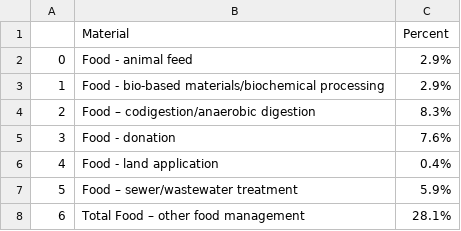
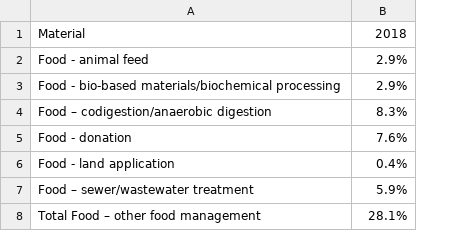
Before and after one commit to nonlocal-lia/food_waste, a CSV file: data/other_food_managment_2018_percent.csv, drawn as a sheet; removed rows and columns are numbered as before the commit, all else as after; the diff names each change by its address in the sheet, - before the commit and + after, or states it on an @@ line.

```diff
--- a/data/other_food_managment_2018_percent.csv
+++ b/data/other_food_managment_2018_percent.csv
-column A, rows 2-8: 0 | 1 | 2 | 3 | 4 | 5 | 6
-B1: Percent
+B1: 2018
```
Also changed, not shown: data/absolute_composted_table.csv, data/other_food_managment_2018_absolute.csv, 3 other files.
